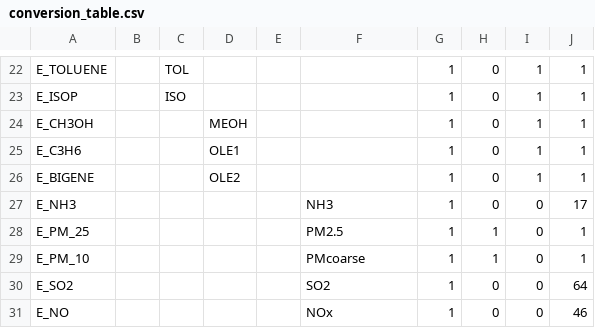
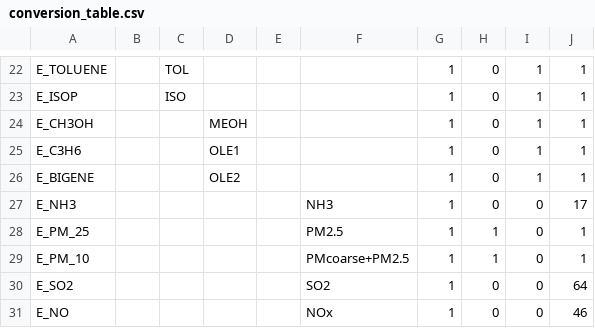
Before and after one commit to zxdawn/pyXZ, a CSV file: XZ_model/MEIC/src/conversion_table.csv, drawn as a sheet; only a part is shown, gaps mark what is left out; the diff names each change by its address in the sheet, - before the commit and + after, or states it on an @@ line.

Commit message:
Bugfix: wrong calculation of PM10

```diff
--- a/XZ_model/MEIC/src/conversion_table.csv
+++ b/XZ_model/MEIC/src/conversion_table.csv
-F29: PMcoarse
+F29: PMcoarse+PM2.5
```
